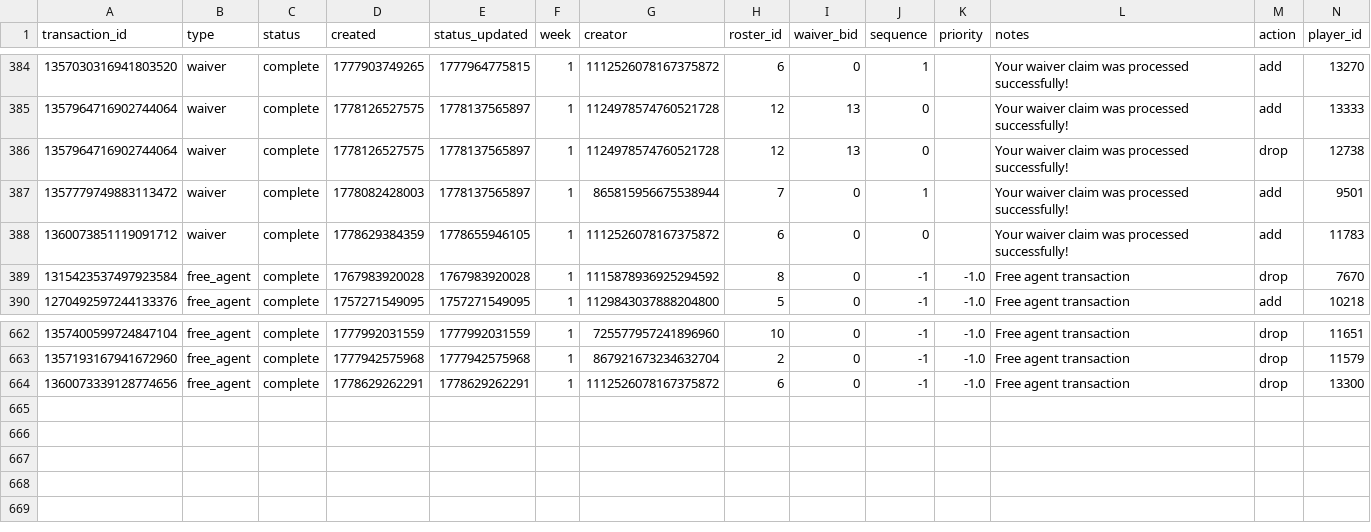
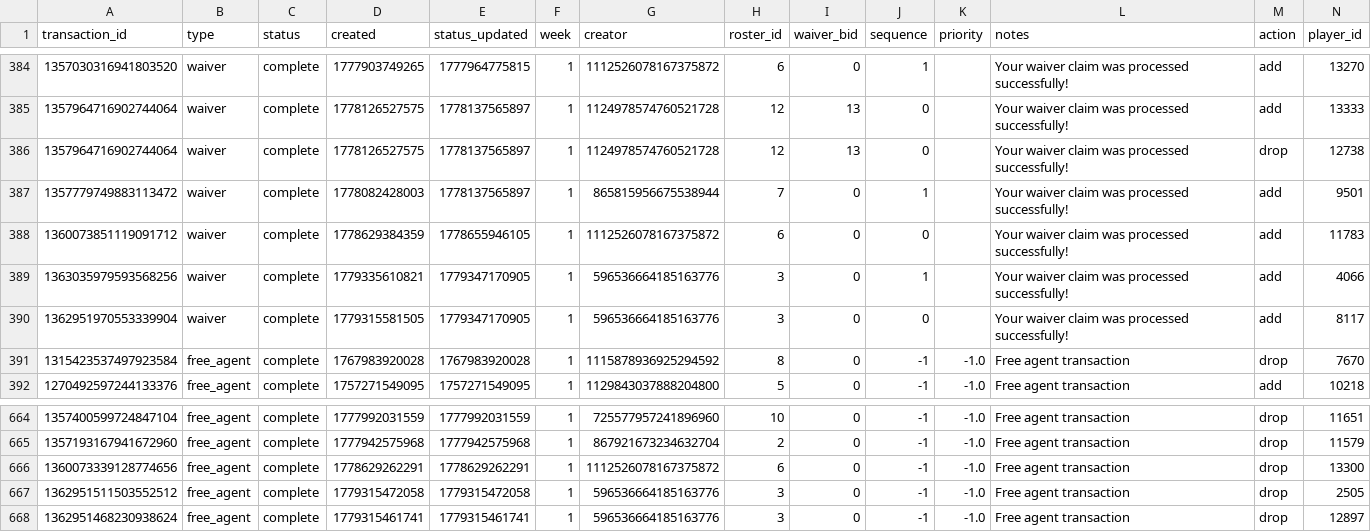
Before and after one commit to capitanlandr/trade-analysis-dashboard, a CSV file: pipeline/waiver_wire_analysis.csv, drawn as a sheet; only a part is shown, gaps mark what is left out; rows hold the shown columns only; the diff names each change by its address in the sheet, - before the commit and + after, or states it on an @@ line.

```diff
--- a/pipeline/waiver_wire_analysis.csv
+++ b/pipeline/waiver_wire_analysis.csv
+row 389: 1363035979593568256 | waiver | complete | 1779335610821 | 1779347170905 | 1 | 596536664185163776 | 3 | 0 | 1 |  | Your waiver claim was processed successfully! | add | 4066
+row 390: 1362951970553339904 | waiver | complete | 1779315581505 | 1779347170905 | 1 | 596536664185163776 | 3 | 0 | 0 |  | Your waiver claim was processed successfully! | add | 8117
+row 667: 1362951511503552512 | free_agent | complete | 1779315472058 | 1779315472058 | 1 | 596536664185163776 | 3 | 0 | -1 | -1.0 | Free agent transaction | drop | 2505
+row 668: 1362951468230938624 | free_agent | complete | 1779315461741 | 1779315461741 | 1 | 596536664185163776 | 3 | 0 | -1 | -1.0 | Free agent transaction | drop | 12897
```
Also changed, not shown: 21 other files.
